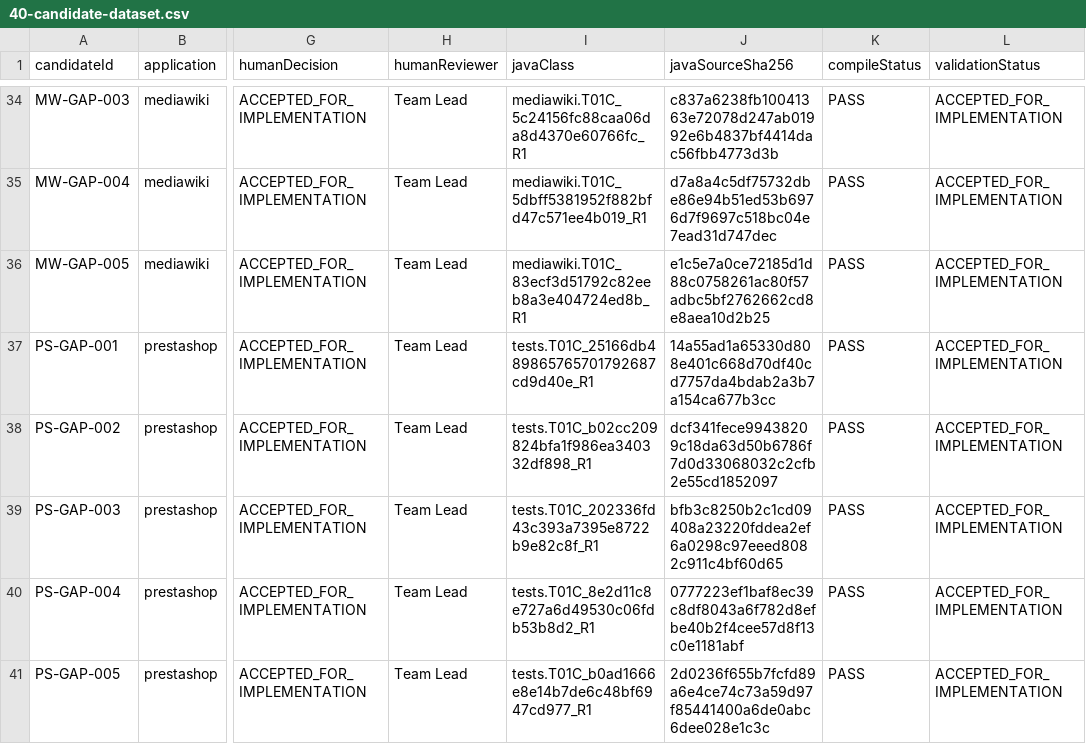
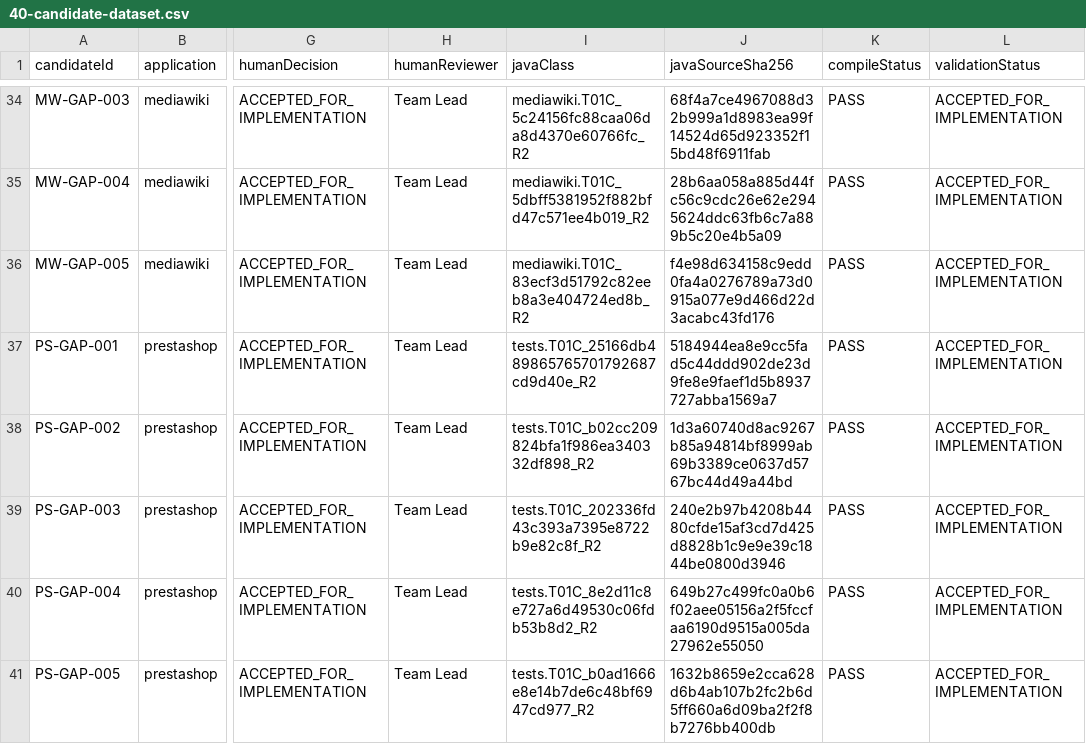
Before and after one commit to NgaiLong49423/BEWT-CovExt, a CSV file: docs/research-results/v2/dataset/40-candidate-dataset.csv, drawn as a sheet; only a part is shown, gaps mark what is left out; the diff covers the shown part only; the diff names each change by its address in the sheet, - before the commit and + after, or states it on an @@ line.

Commit message:
docs(remediation): reconcile research dataset, ledger, status, and multi-app G0 runner scripts
- Mark DEFECT-001 (trivial Selenium tests), DEFECT-002 (scientific metrics), and DEFECT-003 (review dossier) as RESOLVED
- Update REMEDIATION-LEDGER.json/.md with full resolution evidence trails
- Update 40-candidate-dataset.json/.csv to reference active Revision-2 test classes and SHA-256 digests
- Update evaluation-metrics-rq1-rq4.json and BEWT-CovExt-v2-RESEARCH-REPORT.md with verified dual-compilation and economic metrics
- Record Cloud VM diagnostic evidence for run t03b2-diag-20261110-r1 with verified sha256-manifest
- Add multi-app G0 runner scripts and unified-g0-runner.mjs for 8 applications

```diff
--- a/docs/research-results/v2/dataset/40-candidate-dataset.csv
+++ b/docs/research-results/v2/dataset/40-candidate-dataset.csv
-I34 (javaClass): mediawiki.T01C_5c24156fc88caa06da8d4370e60766fc_R1
+I34 (javaClass): mediawiki.T01C_5c24156fc88caa06da8d4370e60766fc_R2
-J34 (javaSourceSha256): c837a6238fb10041363e72078d247ab01992e6b4837bf4414dac56fbb4773d3b
+J34 (javaSourceSha256): 68f4a7ce4967088d32b999a1d8983ea99f14524d65d923352f15bd48f6911fab
-I35 (javaClass): mediawiki.T01C_5dbff5381952f882bfd47c571ee4b019_R1
+I35 (javaClass): mediawiki.T01C_5dbff5381952f882bfd47c571ee4b019_R2
-J35 (javaSourceSha256): d7a8a4c5df75732dbe86e94b51ed53b6976d7f9697c518bc04e7ead31d747dec
+J35 (javaSourceSha256): 28b6aa058a885d44fc56c9cdc26e62e2945624ddc63fb6c7a889b5c20e4b5a09
-I36 (javaClass): mediawiki.T01C_83ecf3d51792c82eeb8a3e404724ed8b_R1
+I36 (javaClass): mediawiki.T01C_83ecf3d51792c82eeb8a3e404724ed8b_R2
-J36 (javaSourceSha256): e1c5e7a0ce72185d1d88c0758261ac80f57adbc5bf2762662cd8e8aea10d2b25
+J36 (javaSourceSha256): f4e98d634158c9edd0fa4a0276789a73d0915a077e9d466d22d3acabc43fd176
-I37 (javaClass): tests.T01C_25166db489865765701792687cd9d40e_R1
+I37 (javaClass): tests.T01C_25166db489865765701792687cd9d40e_R2
-J37 (javaSourceSha256): 14a55ad1a65330d808e401c668d70df40cd7757da4bdab2a3b7a154ca677b3cc
+J37 (javaSourceSha256): 5184944ea8e9cc5fad5c44ddd902de23d9fe8e9faef1d5b8937727abba1569a7
-I38 (javaClass): tests.T01C_b02cc209824bfa1f986ea340332df898_R1
+I38 (javaClass): tests.T01C_b02cc209824bfa1f986ea340332df898_R2
-J38 (javaSourceSha256): dcf341fece99438209c18da63d50b6786f7d0d33068032c2cfb2e55cd1852097
+J38 (javaSourceSha256): 1d3a60740d8ac9267b85a94814bf8999ab69b3389ce0637d5767bc44d49a44bd
-I39 (javaClass): tests.T01C_202336fd43c393a7395e8722b9e82c8f_R1
+I39 (javaClass): tests.T01C_202336fd43c393a7395e8722b9e82c8f_R2
-J39 (javaSourceSha256): bfb3c8250b2c1cd09408a23220fddea2ef6a0298c97eeed8082c911c4bf60d65
+J39 (javaSourceSha256): 240e2b97b4208b4480cfde15af3cd7d425d8828b1c9e9e39c1844be0800d3946
-I40 (javaClass): tests.T01C_8e2d11c8e727a6d49530c06fdb53b8d2_R1
+I40 (javaClass): tests.T01C_8e2d11c8e727a6d49530c06fdb53b8d2_R2
-J40 (javaSourceSha256): 0777223ef1baf8ec39c8df8043a6f782d8efbe40b2f4cee57d8f13c0e1181abf
+J40 (javaSourceSha256): 649b27c499fc0a0b6f02aee05156a2f5fccfaa6190d9515a005da27962e55050
-I41 (javaClass): tests.T01C_b0ad1666e8e14b7de6c48bf6947cd977_R1
+I41 (javaClass): tests.T01C_b0ad1666e8e14b7de6c48bf6947cd977_R2
-J41 (javaSourceSha256): 2d0236f655b7fcfd89a6e4ce74c73a59d97f85441400a6de0abc6dee028e1c3c
+J41 (javaSourceSha256): 1632b8659e2cca628d6b4ab107b2fc2b6d5ff660a6d09ba2f2f8b7276bb400db
```
Also changed, not shown: 64 edited cells elsewhere in this file, 51 other files.
